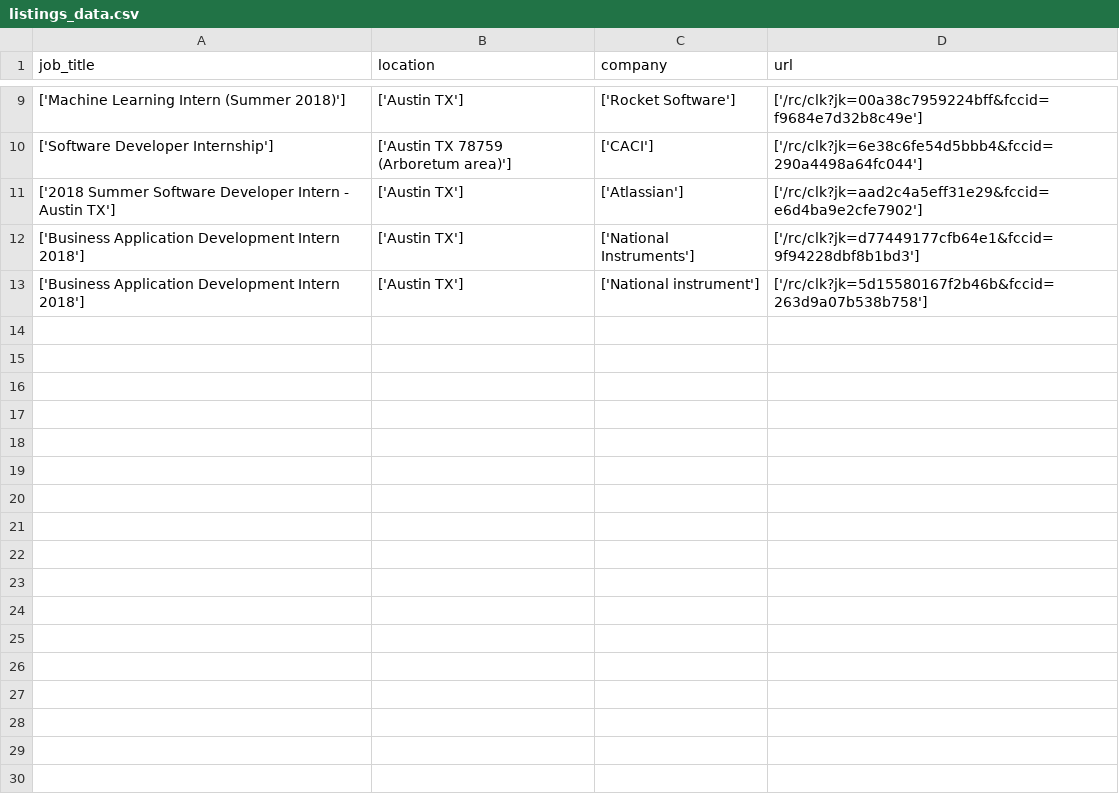
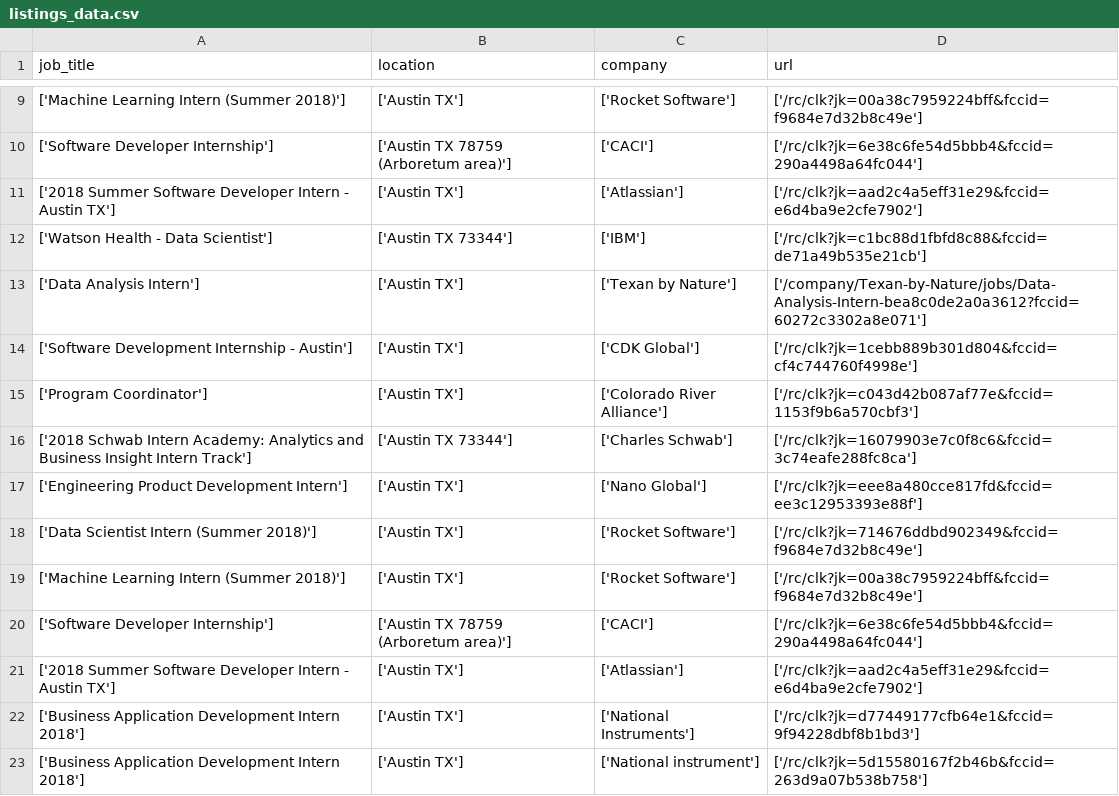
Before and after one commit to leeharper2425/job-hunter-plus, a CSV file: data/listings_data.csv, drawn as a sheet; only a part is shown, gaps mark what is left out; the diff names each change by its address in the sheet, - before the commit and + after, or states it on an @@ line.

```diff
--- a/data/listings_data.csv
+++ b/data/listings_data.csv
+row 12: ['Watson Health - Data Scientist'] | ['Austin TX 73344'] | ['IBM'] | ['/rc/clk?jk=c1bc88d1fbfd8c88&fccid=de71a49b535e21cb']
+row 13: ['Data Analysis Intern'] | ['Austin TX'] | ['Texan by Nature'] | ['/company/Texan-by-Nature/jobs/Data-Analysis-Intern-bea8c0de2a0a3612?fccid=60272c3302a8e071']
+row 14: ['Software Development Internship - Austin'] | ['Austin TX'] | ['CDK Global'] | ['/rc/clk?jk=1cebb889b301d804&fccid=cf4c744760f4998e']
+row 15: ['Program Coordinator'] | ['Austin TX'] | ['Colorado River Alliance'] | ['/rc/clk?jk=c043d42b087af77e&fccid=1153f9b6a570cbf3']
+row 16: ['2018 Schwab Intern Academy: Analytics and Business Insight Intern Track'] | ['Austin TX 73344'] | ['Charles Schwab'] | ['/rc/clk?jk=16079903e7c0f8c6&fccid=3c74eafe288fc8ca']
+row 17: ['Engineering Product Development Intern'] | ['Austin TX'] | ['Nano Global'] | ['/rc/clk?jk=eee8a480cce817fd&fccid=ee3c12953393e88f']
+row 18: ['Data Scientist Intern (Summer 2018)'] | ['Austin TX'] | ['Rocket Software'] | ['/rc/clk?jk=714676ddbd902349&fccid=f9684e7d32b8c49e']
+row 19: ['Machine Learning Intern (Summer 2018)'] | ['Austin TX'] | ['Rocket Software'] | ['/rc/clk?jk=00a38c7959224bff&fccid=f9684e7d32b8c49e']
+row 20: ['Software Developer Internship'] | ['Austin TX 78759 (Arboretum area)'] | ['CACI'] | ['/rc/clk?jk=6e38c6fe54d5bbb4&fccid=290a4498a64fc044']
+row 21: ['2018 Summer Software Developer Intern - Austin TX'] | ['Austin TX'] | ['Atlassian'] | ['/rc/clk?jk=aad2c4a5eff31e29&fccid=e6d4ba9e2cfe7902']
```
Also changed, not shown: 3 other files.
